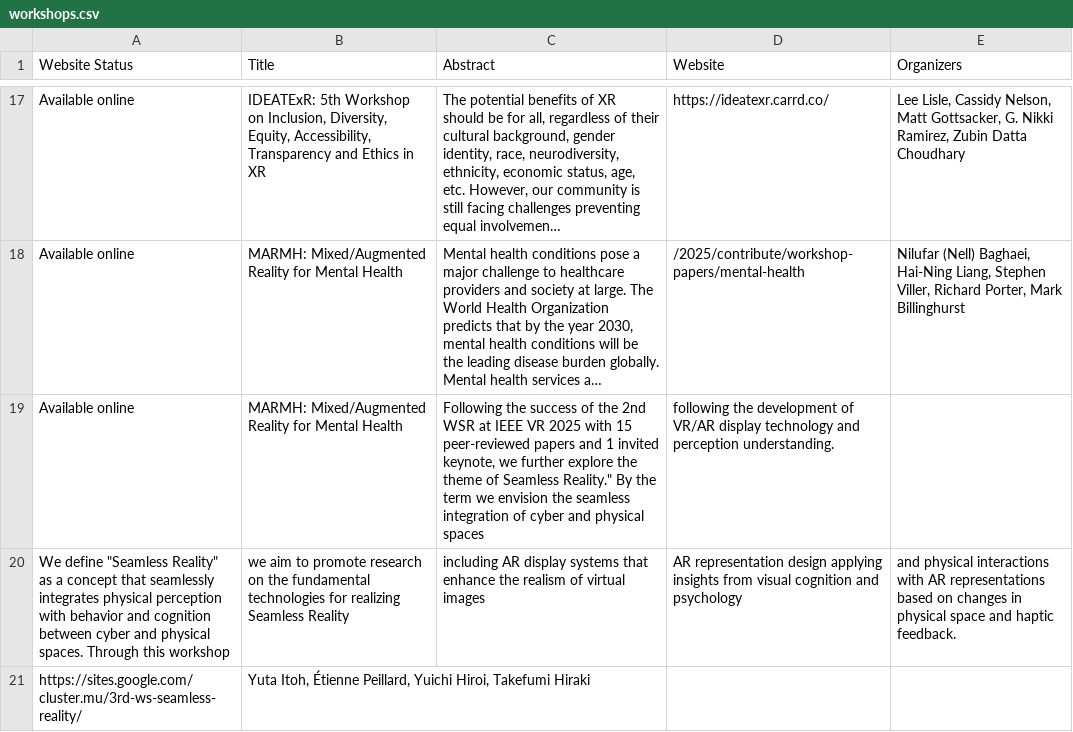
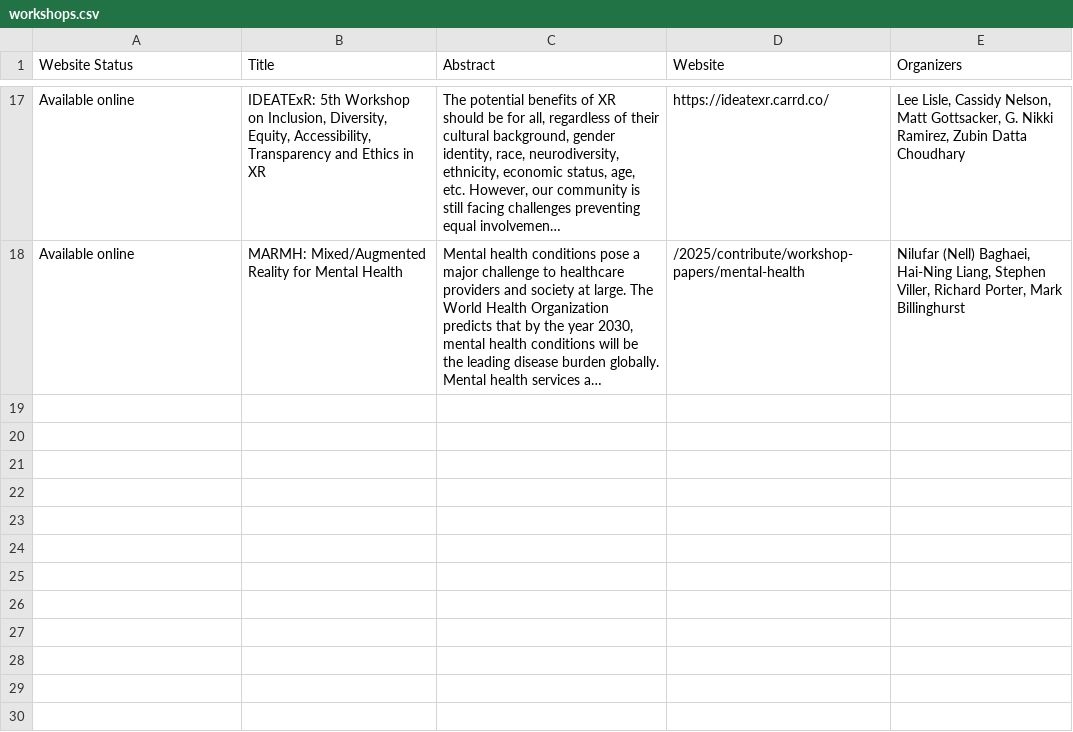
Before and after one commit to ieeeismar/ieeeismarwebsite, a CSV file: _data/2025/workshops.csv, drawn as a sheet; only a part is shown, gaps mark what is left out; long unchanged cells end in …; the diff names each change by its address in the sheet, - before the commit and + after, or states it on an @@ line.

Commit message:
Update workshops.csv

```diff
--- a/_data/2025/workshops.csv
+++ b/_data/2025/workshops.csv
-row 19: Available online | MARMH: Mixed/Augmented Reality for Mental Health | Following the success of the 2nd WSR at IEEE VR 2025 with 15 peer-reviewed papers and 1 invited keynote, we further explore the theme of Seamless Reality." By the term we envision the seamless integration of cyber and physical spaces | following the development of VR/AR display technology and perception understanding.
-row 20: We define "Seamless Reality" as a concept that seamlessly integrates physical perception with behavior and cognition between cyber and physical spaces. Through this workshop | we aim to promote research on the fundamental technologies for realizing Seamless Reality | including AR display systems that enhance the realism of virtual images | AR representation design applying insights from visual cognition and psychology | and physical interactions with AR representations based on changes in physical space and haptic feedback.
-row 21: https://sites.google.com/cluster.mu/3rd-ws-seamless-reality/ | Yuta Itoh, Étienne Peillard, Yuichi Hiroi, Takefumi Hiraki
```
